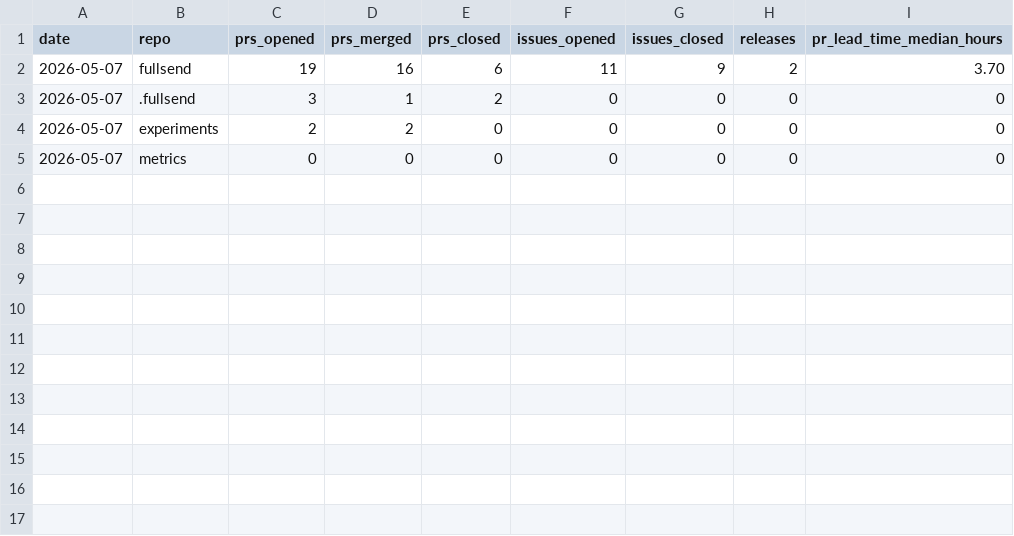
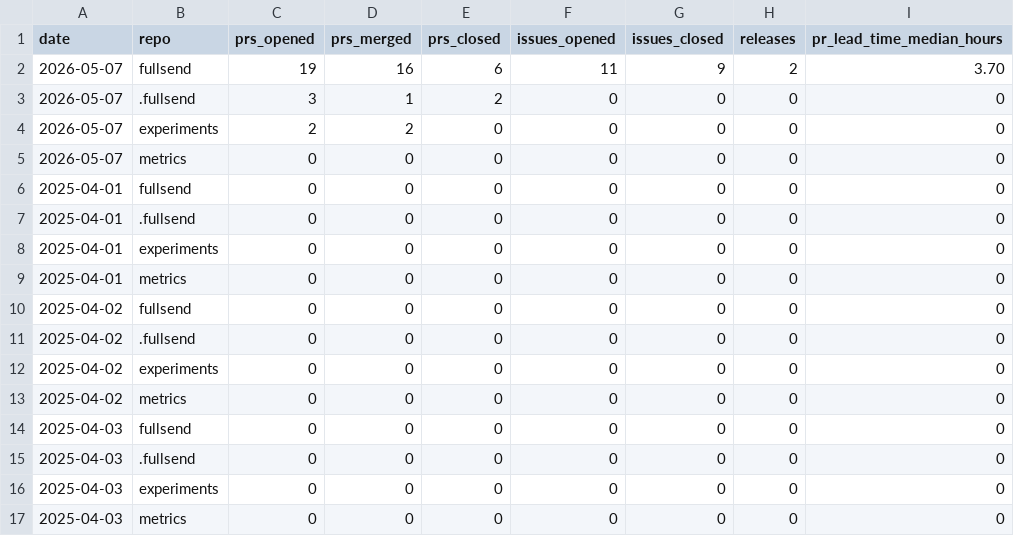
Before and after one commit to fullsend-ai/metrics, a CSV file: docs/metrics.csv, drawn as a sheet; the diff names each change by its address in the sheet, - before the commit and + after, or states it on an @@ line.

```diff
--- a/docs/metrics.csv
+++ b/docs/metrics.csv
+row 6: 2025-04-01 | fullsend | 0 | 0 | 0 | 0 | 0 | 0 | 0
+row 7: 2025-04-01 | .fullsend | 0 | 0 | 0 | 0 | 0 | 0 | 0
+row 8: 2025-04-01 | experiments | 0 | 0 | 0 | 0 | 0 | 0 | 0
+row 9: 2025-04-01 | metrics | 0 | 0 | 0 | 0 | 0 | 0 | 0
+row 10: 2025-04-02 | fullsend | 0 | 0 | 0 | 0 | 0 | 0 | 0
+row 11: 2025-04-02 | .fullsend | 0 | 0 | 0 | 0 | 0 | 0 | 0
+row 12: 2025-04-02 | experiments | 0 | 0 | 0 | 0 | 0 | 0 | 0
+row 13: 2025-04-02 | metrics | 0 | 0 | 0 | 0 | 0 | 0 | 0
+row 14: 2025-04-03 | fullsend | 0 | 0 | 0 | 0 | 0 | 0 | 0
+row 15: 2025-04-03 | .fullsend | 0 | 0 | 0 | 0 | 0 | 0 | 0
+row 16: 2025-04-03 | experiments | 0 | 0 | 0 | 0 | 0 | 0 | 0
+row 17: 2025-04-03 | metrics | 0 | 0 | 0 | 0 | 0 | 0 | 0
```
Also changed, not shown: 4 other files.
